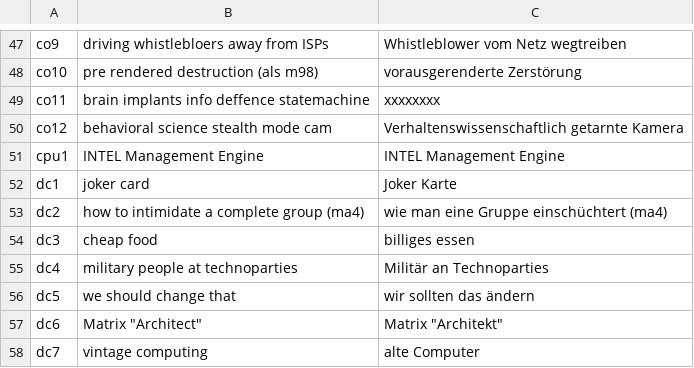
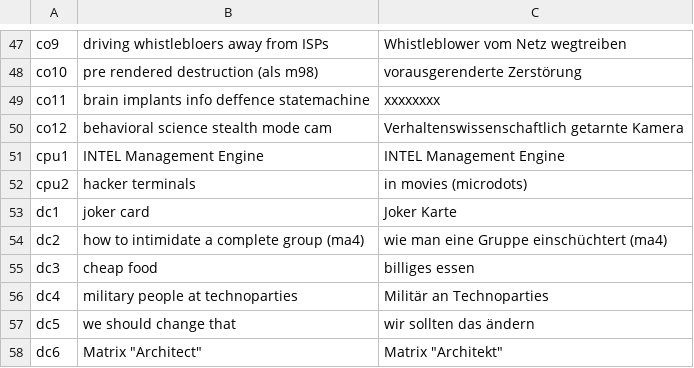
Before and after one commit to HackersCardgame/HackersCardgame19, a CSV file: scripts.bullseye/cardNames.csv, drawn as a sheet; only a part is shown, gaps mark what is left out; the shorter side is filled out with more unchanged rows.

Commit message:
new rendered

```diff
--- a/scripts.bullseye/cardNames.csv
+++ b/scripts.bullseye/cardNames.csv
@@ -51,2 +51,3 @@ co12,behavioral science stealth mode cam,Verhaltenswissenschaftlich getarnte Kam
 cpu1,INTEL Management Engine,INTEL Management Engine
+cpu2,hacker terminals,in movies (microdots)
 dc1,joker card,Joker Karte
```
